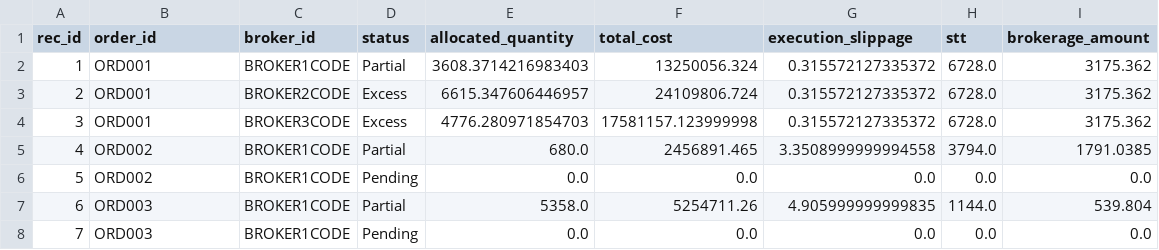
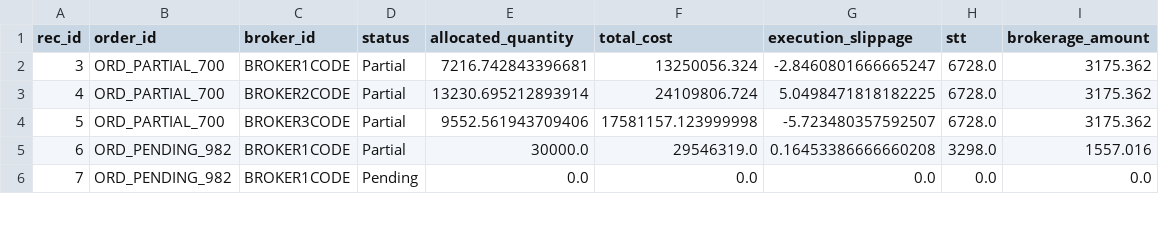
Before and after one commit to arcc-hitt/Trade_Reconciliation_System, a CSV file: reports/unmatched_trades.csv, drawn as a sheet; only a part is shown; the diff covers the shown part only.

```diff
--- a/reports/unmatched_trades.csv
+++ b/reports/unmatched_trades.csv
@@ -1,8 +1,6 @@
 rec_id,order_id,broker_id,status,allocated_quantity,total_cost,execution_slippage,stt,brokerage_amount
-1,ORD001,BROKER1CODE,Partial,3608.3714216983403,13250056.324,0.315572127335372,6728.0,3175.362
-2,ORD001,BROKER2CODE,Excess,6615.347606446957,24109806.724,0.315572127335372,6728.0,3175.362
-3,ORD001,BROKER3CODE,Excess,4776.280971854703,17581157.123999998,0.315572127335372,6728.0,3175.362
-4,ORD002,BROKER1CODE,Partial,680.0,2456891.465,3.3508999999994558,3794.0,1791.0385
-5,ORD002,BROKER1CODE,Pending,0.0,0.0,0.0,0.0,0.0
-6,ORD003,BROKER1CODE,Partial,5358.0,5254711.26,4.905999999999835,1144.0,539.804
-7,ORD003,BROKER1CODE,Pending,0.0,0.0,0.0,0.0,0.0
+3,ORD_PARTIAL_700,BROKER1CODE,Partial,7216.742843396681,13250056.324,-2.8460801666665247,6728.0,3175.362
+4,ORD_PARTIAL_700,BROKER2CODE,Partial,13230.695212893914,24109806.724,5.0498471818182225,6728.0,3175.362
+5,ORD_PARTIAL_700,BROKER3CODE,Partial,9552.561943709406,17581157.123999998,-5.723480357592507,6728.0,3175.362
+6,ORD_PENDING_982,BROKER1CODE,Partial,30000.0,29546319.0,0.16453386666660208,3298.0,1557.016
+7,ORD_PENDING_982,BROKER1CODE,Pending,0.0,0.0,0.0,0.0,0.0
```
Also changed, not shown: 1 added row and 57 edited cells elsewhere in this file, reports/broker_summary.csv, 5 other files.
